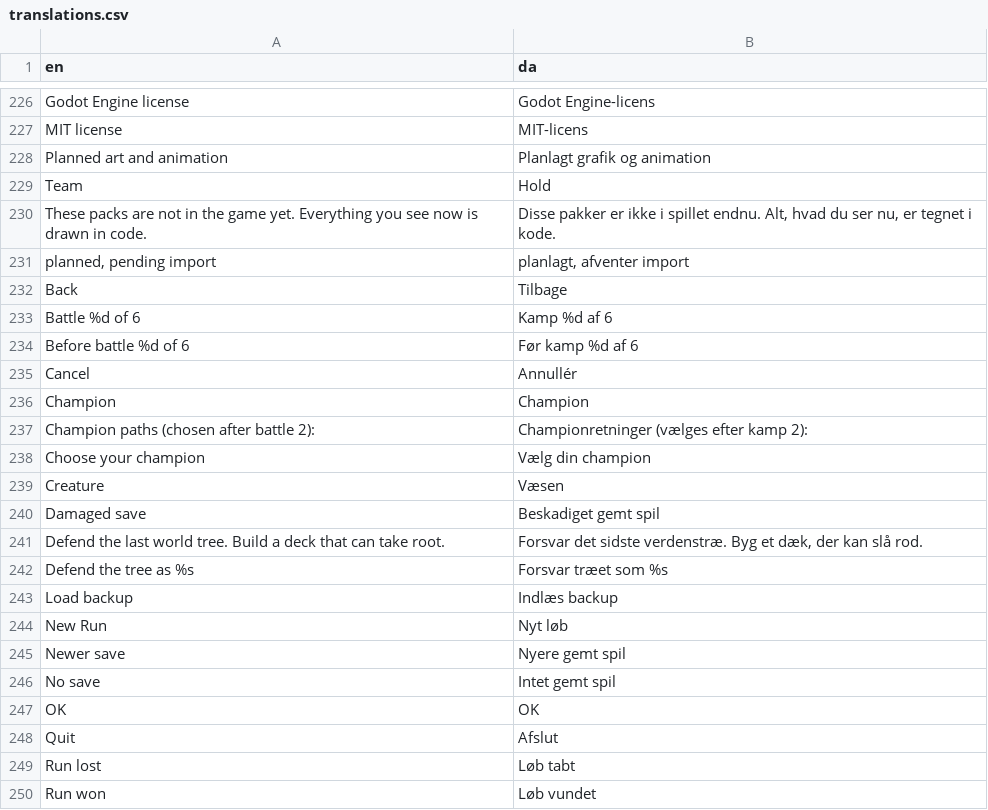
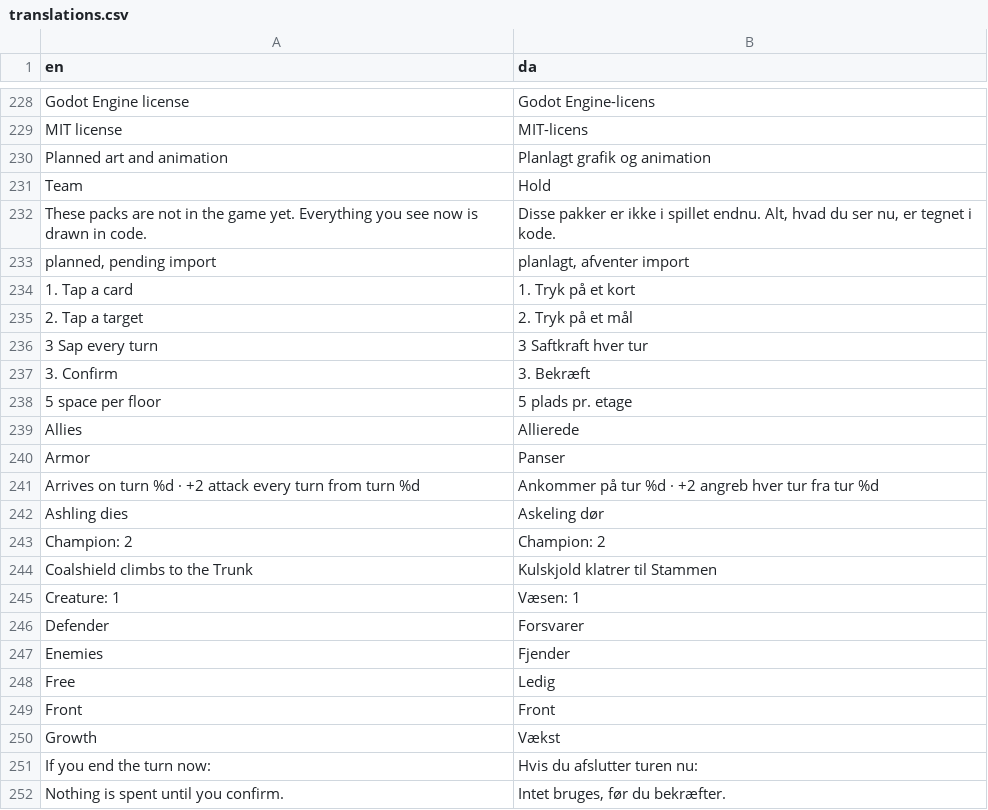
Before and after one commit to sebastianlistfeirup/Lastroot, a CSV file: localization/translations.csv, drawn as a sheet; only a part is shown, gaps mark what is left out; the shorter side is filled out with more unchanged rows; the diff covers the shown part only.

```diff
--- a/localization/translations.csv
+++ b/localization/translations.csv
@@ -231 +233,20 @@ These packs are not in the game yet. Everything you see now is drawn in code.,"D
 "planned, pending import","planlagt, afventer import"
+1. Tap a card,1. Tryk på et kort
+2. Tap a target,2. Tryk på et mål
+3 Sap every turn,3 Saftkraft hver tur
+3. Confirm,3. Bekræft
+5 space per floor,5 plads pr. etage
+Allies,Allierede
+Armor,Panser
+Arrives on turn %d · +2 attack every turn from turn %d,Ankommer på tur %d · +2 angreb hver tur fra tur %d
+Ashling dies,Askeling dør
+Champion: 2,Champion: 2
+Coalshield climbs to the Trunk,Kulskjold klatrer til Stammen
+Creature: 1,Væsen: 1
+Defender,Forsvarer
+Enemies,Fjender
+Free,Ledig
+Front,Front
+Growth,Vækst
+If you end the turn now:,Hvis du afslutter turen nu:
+Nothing is spent until you confirm.,"Intet bruges, før du bekræfter."
```
Also changed, not shown: 27 added rows, 2 removed rows and 3 moved rows elsewhere in this file, 10 other files.
